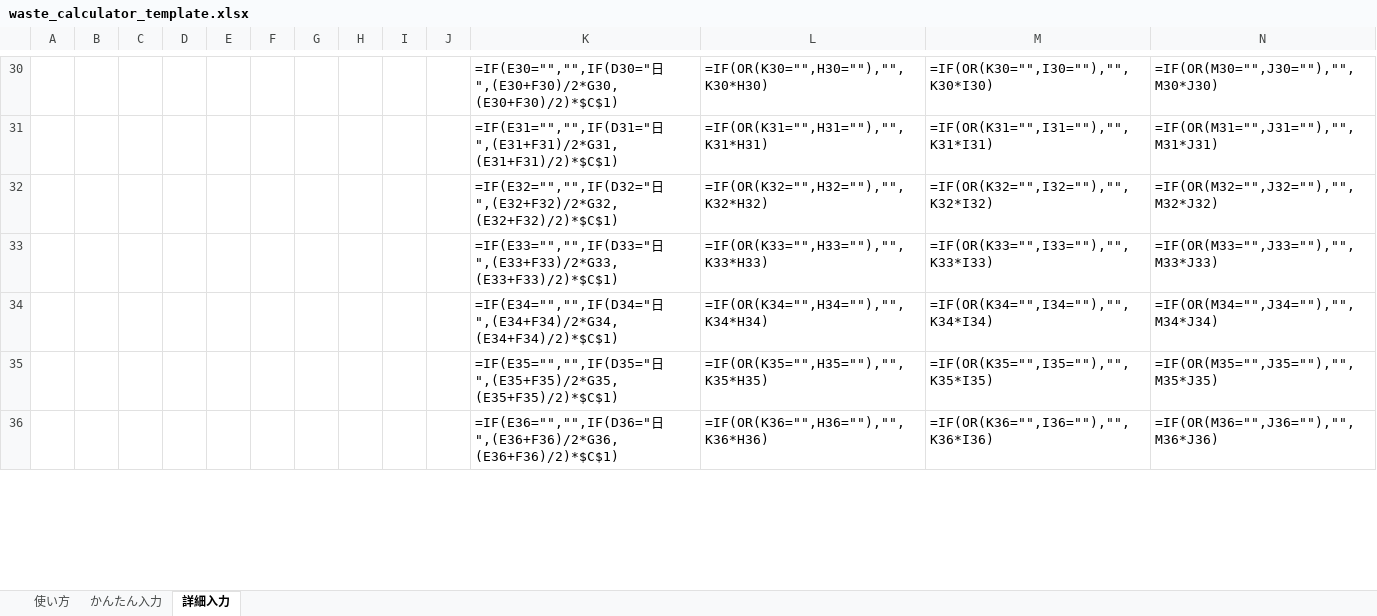
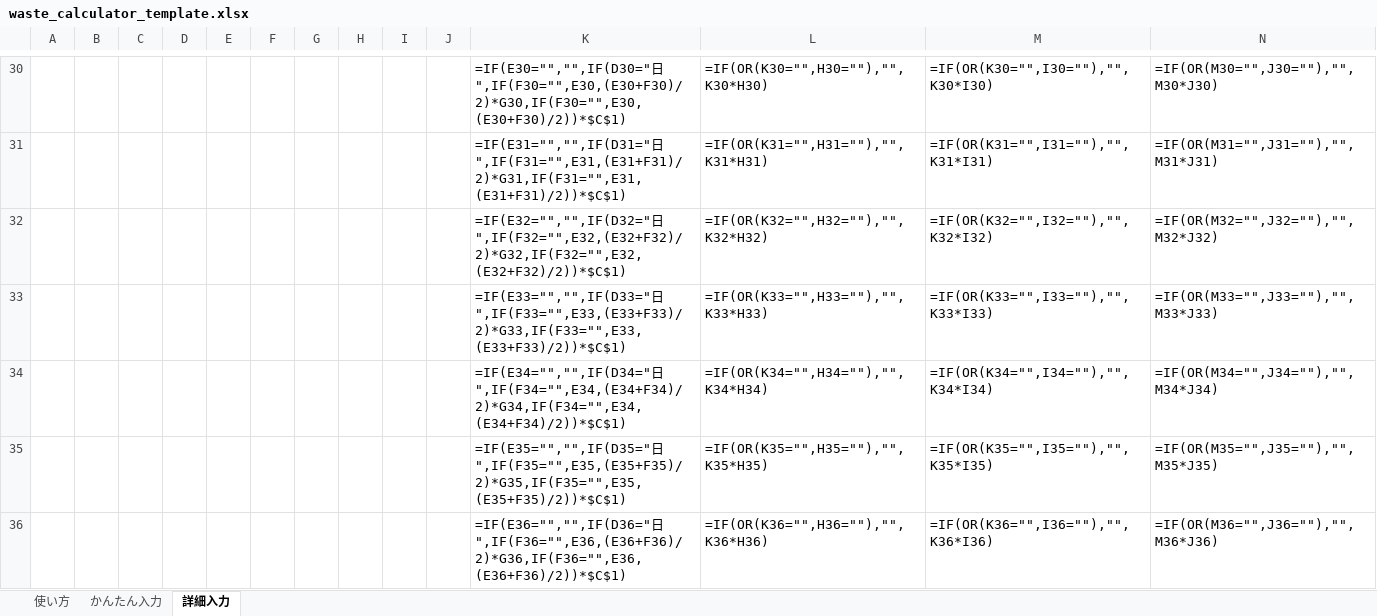
Before and after one commit to monomapblog-ui/sacure-automation, an Excel workbook: waste-calculator/waste_calculator_template.xlsx, sheet 詳細入力, drawn as a sheet; only a part is shown, gaps mark what is left out; values as stored, in another font and other column widths than the file's, no borders; formulas without a stored value are shown as written; the diff covers the shown part only; the diff names each change by its address in the sheet, - before the commit and + after, or states it on an @@ line.

```diff
--- a/waste-calculator/waste_calculator_template.xlsx (sheet 詳細入力)
+++ b/waste-calculator/waste_calculator_template.xlsx (sheet 詳細入力)
-K30: =IF(E30="","",IF(D30="日",(E30+F30)/2*G30,(E30+F30)/2)*$C$1)
+K30: =IF(E30="","",IF(D30="日",IF(F30="",E30,(E30+F30)/2)*G30,IF(F30="",E30,(E30+F30)/2))*$C$1)
-K31: =IF(E31="","",IF(D31="日",(E31+F31)/2*G31,(E31+F31)/2)*$C$1)
+K31: =IF(E31="","",IF(D31="日",IF(F31="",E31,(E31+F31)/2)*G31,IF(F31="",E31,(E31+F31)/2))*$C$1)
-K32: =IF(E32="","",IF(D32="日",(E32+F32)/2*G32,(E32+F32)/2)*$C$1)
+K32: =IF(E32="","",IF(D32="日",IF(F32="",E32,(E32+F32)/2)*G32,IF(F32="",E32,(E32+F32)/2))*$C$1)
-K33: =IF(E33="","",IF(D33="日",(E33+F33)/2*G33,(E33+F33)/2)*$C$1)
+K33: =IF(E33="","",IF(D33="日",IF(F33="",E33,(E33+F33)/2)*G33,IF(F33="",E33,(E33+F33)/2))*$C$1)
-K34: =IF(E34="","",IF(D34="日",(E34+F34)/2*G34,(E34+F34)/2)*$C$1)
+K34: =IF(E34="","",IF(D34="日",IF(F34="",E34,(E34+F34)/2)*G34,IF(F34="",E34,(E34+F34)/2))*$C$1)
-K35: =IF(E35="","",IF(D35="日",(E35+F35)/2*G35,(E35+F35)/2)*$C$1)
+K35: =IF(E35="","",IF(D35="日",IF(F35="",E35,(E35+F35)/2)*G35,IF(F35="",E35,(E35+F35)/2))*$C$1)
-K36: =IF(E36="","",IF(D36="日",(E36+F36)/2*G36,(E36+F36)/2)*$C$1)
+K36: =IF(E36="","",IF(D36="日",IF(F36="",E36,(E36+F36)/2)*G36,IF(F36="",E36,(E36+F36)/2))*$C$1)
```
Also changed, not shown: 36 edited cells and cell formats elsewhere in this sheet, sheet かんたん入力, sheet 使い方, 3 other files.
